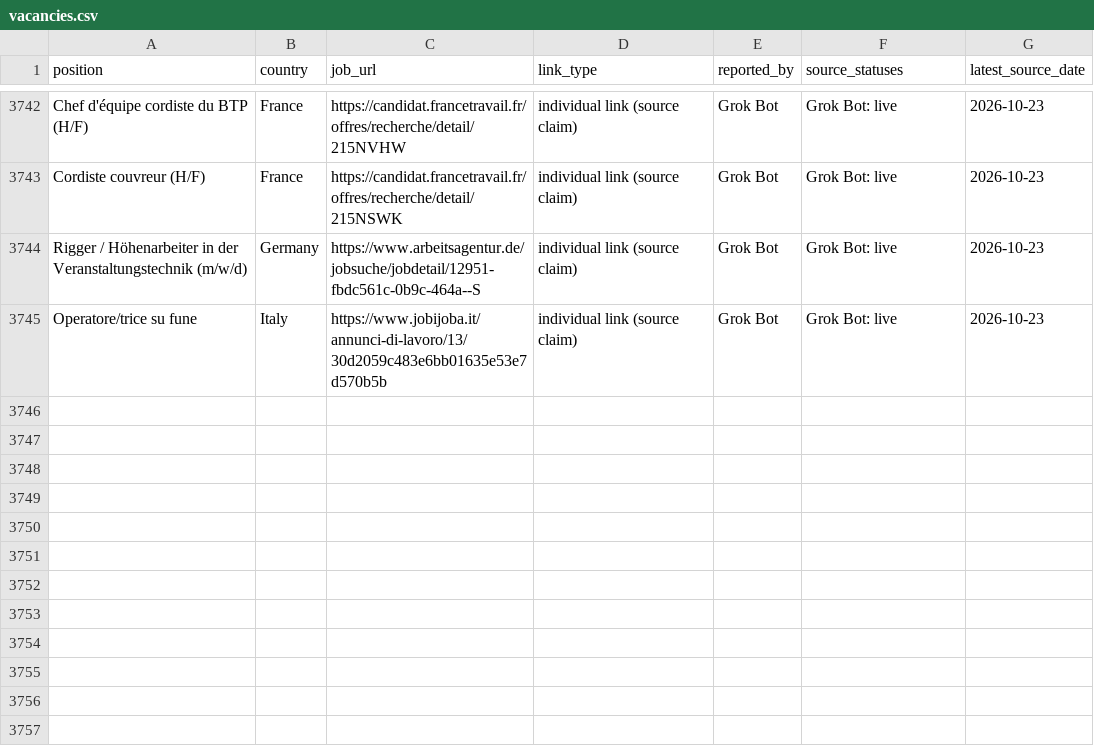
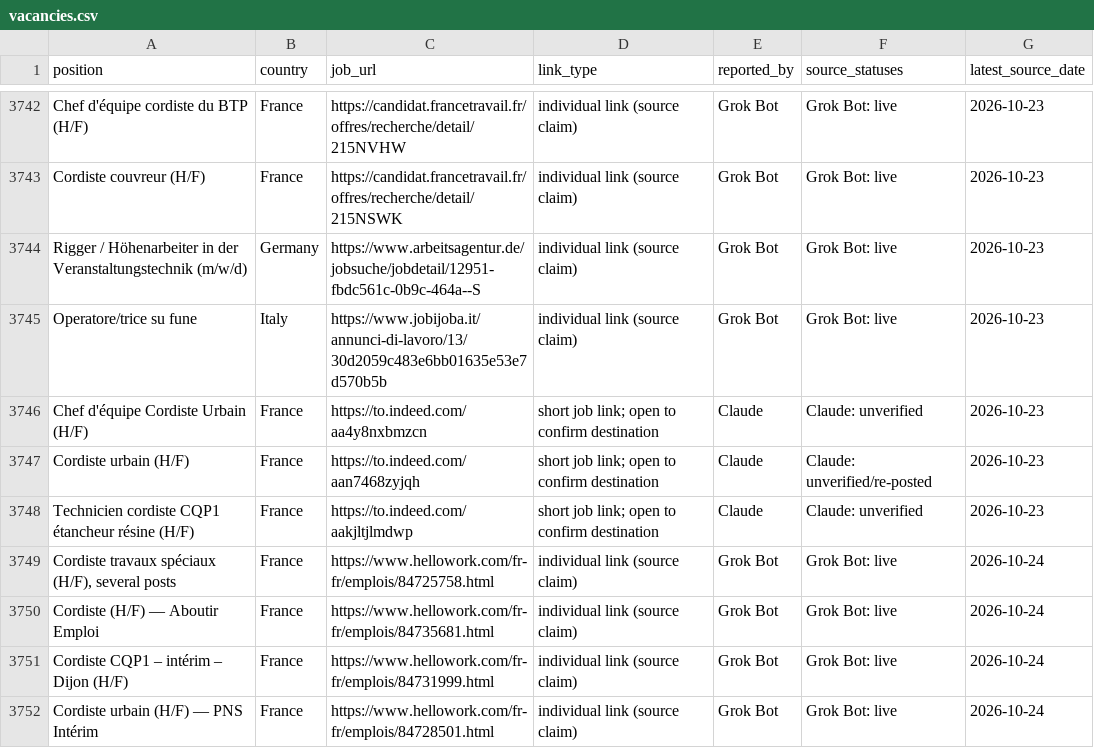
Before and after one commit to duvida13/Combined-Rope-Access-Job-Findings, a CSV file: vacancies.csv, drawn as a sheet; only a part is shown, gaps mark what is left out; the diff covers the shown part only.

```diff
--- a/vacancies.csv
+++ b/vacancies.csv
@@ -3745 +3745,8 @@ Rigger / Höhenarbeiter in der Veranstaltungstechnik (m/w/d),Germany,https://www
 Operatore/trice su fune,Italy,https://www.jobijoba.it/annunci-di-lavoro/13/30d2059c483e6bb01635e53e7d570b5b,individual link (source claim),Grok Bot,Grok Bot: live,2026-10-23
+Chef d'équipe Cordiste Urbain (H/F),France,https://to.indeed.com/aa4y8nxbmzcn,short job link; open to confirm destination,Claude,Claude: unverified,2026-10-23
+Cordiste urbain (H/F),France,https://to.indeed.com/aan7468zyjqh,short job link; open to confirm destination,Claude,Claude: unverified/re-posted,2026-10-23
+Technicien cordiste CQP1 étancheur résine (H/F),France,https://to.indeed.com/aakjltjlmdwp,short job link; open to confirm destination,Claude,Claude: unverified,2026-10-23
+"Cordiste travaux spéciaux (H/F), several posts",France,https://www.hellowork.com/fr-fr/emplois/84725758.html,individual link (source claim),Grok Bot,Grok Bot: live,2026-10-24
+Cordiste (H/F) — Aboutir Emploi,France,https://www.hellowork.com/fr-fr/emplois/84735681.html,individual link (source claim),Grok Bot,Grok Bot: live,2026-10-24
+Cordiste CQP1 – intérim – Dijon (H/F),France,https://www.hellowork.com/fr-fr/emplois/84731999.html,individual link (source claim),Grok Bot,Grok Bot: live,2026-10-24
+Cordiste urbain (H/F) — PNS Intérim,France,https://www.hellowork.com/fr-fr/emplois/84728501.html,individual link (source claim),Grok Bot,Grok Bot: live,2026-10-24
```
Also changed, not shown: 7 added rows and 29 edited cells elsewhere in this file, review-links.csv, 9 other files.
